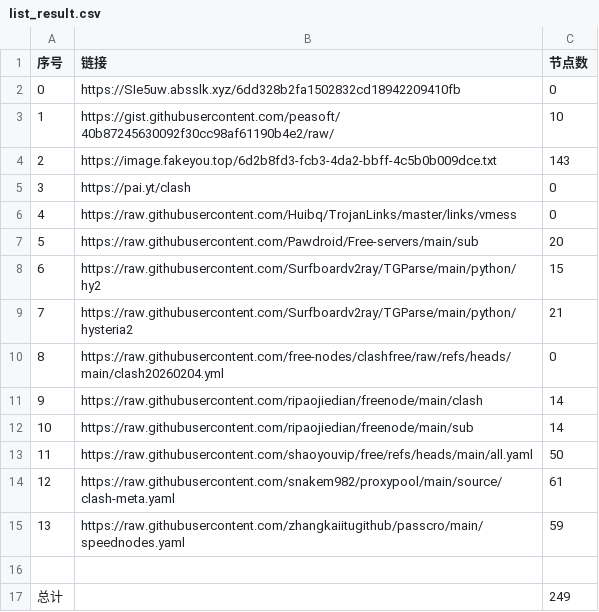
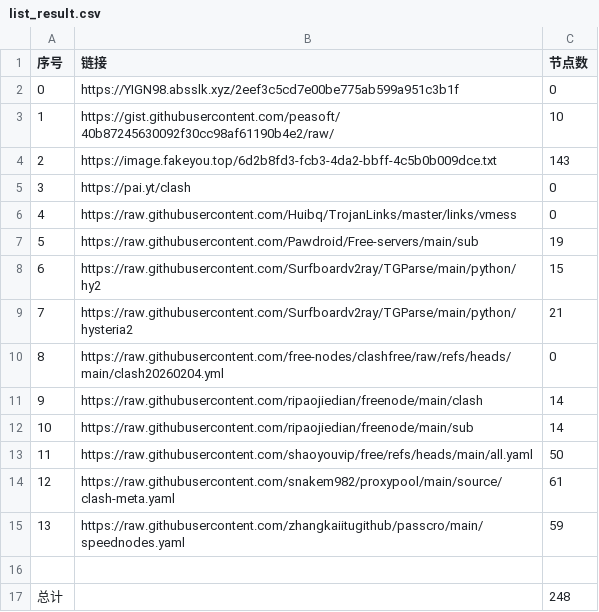
Before and after one commit to ResonanceForge/NoMoreWalls, a CSV file: list_result.csv, drawn as a sheet.

```diff
--- a/list_result.csv
+++ b/list_result.csv
@@ -1,3 +1,3 @@
 序号,链接,节点数
-0,https://SIe5uw.absslk.xyz/6dd328b2fa1502832cd18942209410fb,0
+0,https://YIGN98.absslk.xyz/2eef3c5cd7e00be775ab599a951c3b1f,0
 1,https://gist.githubusercontent.com/peasoft/40b87245630092f30cc98af61190b4e2/raw/,10
@@ -6,3 +6,3 @@
 4,https://raw.githubusercontent.com/Huibq/TrojanLinks/master/links/vmess,0
-5,https://raw.githubusercontent.com/Pawdroid/Free-servers/main/sub,20
+5,https://raw.githubusercontent.com/Pawdroid/Free-servers/main/sub,19
 6,https://raw.githubusercontent.com/Surfboardv2ray/TGParse/main/python/hy2,15
@@ -16,2 +16,2 @@
 
-总计,,249
+总计,,248
```
Also changed, not shown: 17 other files.
